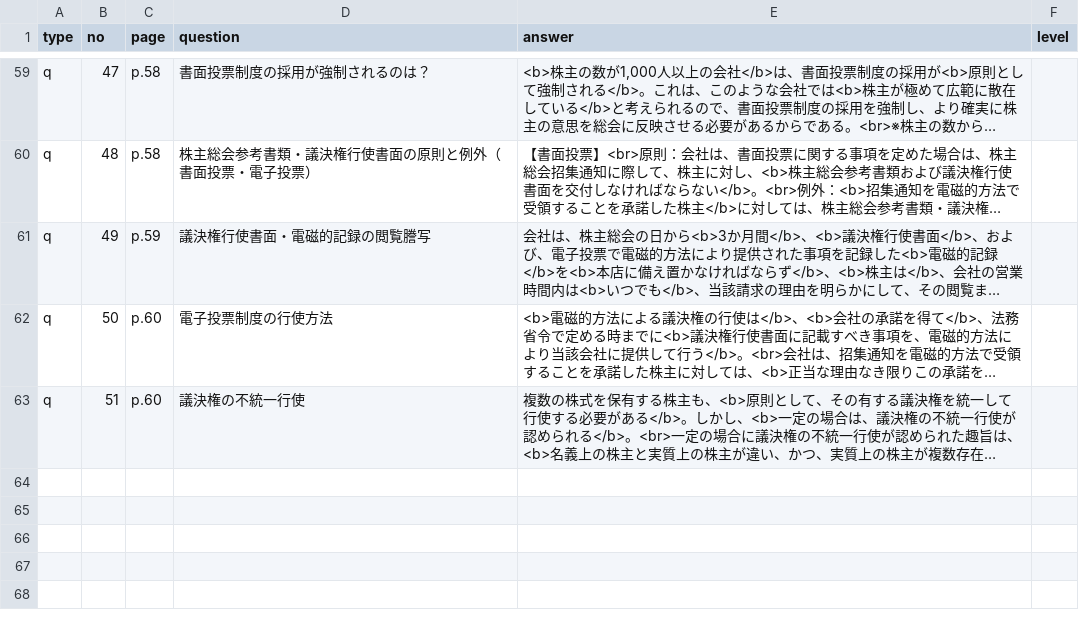
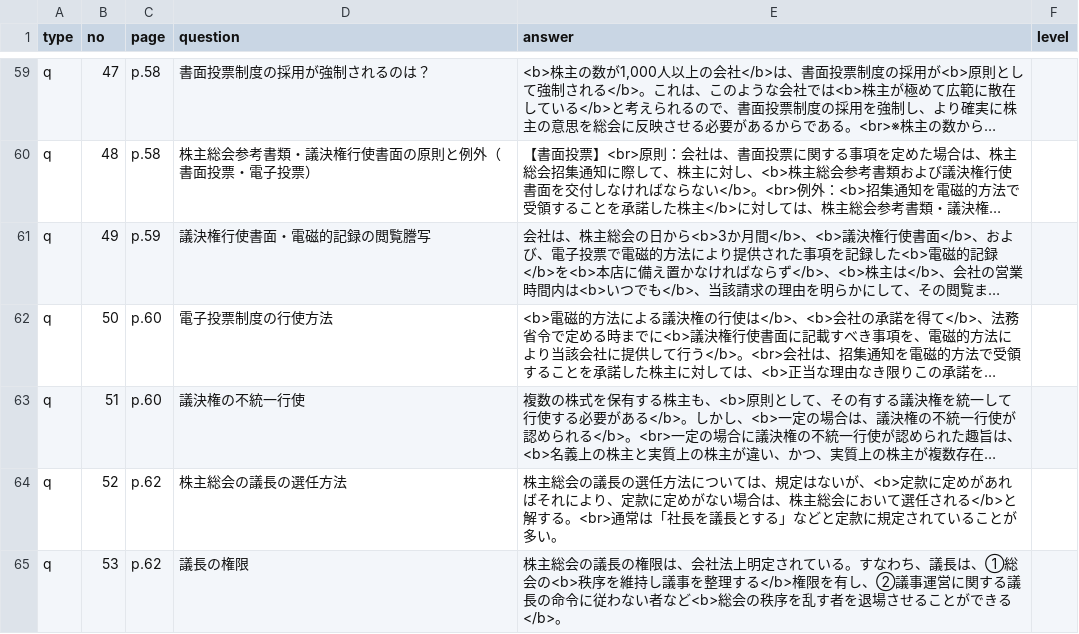
Before and after one commit to hokuto-create/kigyoho, a CSV file: questions.csv, drawn as a sheet; only a part is shown, gaps mark what is left out; long unchanged cells end in …; the diff names each change by its address in the sheet, - before the commit and + after, or states it on an @@ line.

```diff
--- a/questions.csv
+++ b/questions.csv
+row 64: q | 52 | p.62 | 株主総会の議長の選任方法 | 株主総会の議長の選任方法については、規定はないが、<b>定款に定めがあればそれにより、定款に定めがない場合は、株主総会において選任される</b>と解する。<br>通常は「社長を議長とする」などと定款に規定されていることが多い。
+row 65: q | 53 | p.62 | 議長の権限 | 株主総会の議長の権限は、会社法上明定されている。すなわち、議長は、①総会の<b>秩序を維持し議事を整理する</b>権限を有し、②議事運営に関する議長の命令に従わない者など<b>総会の秩序を乱す者を退場させることができる</b>。
```
Also changed, not shown: 5 other files.
